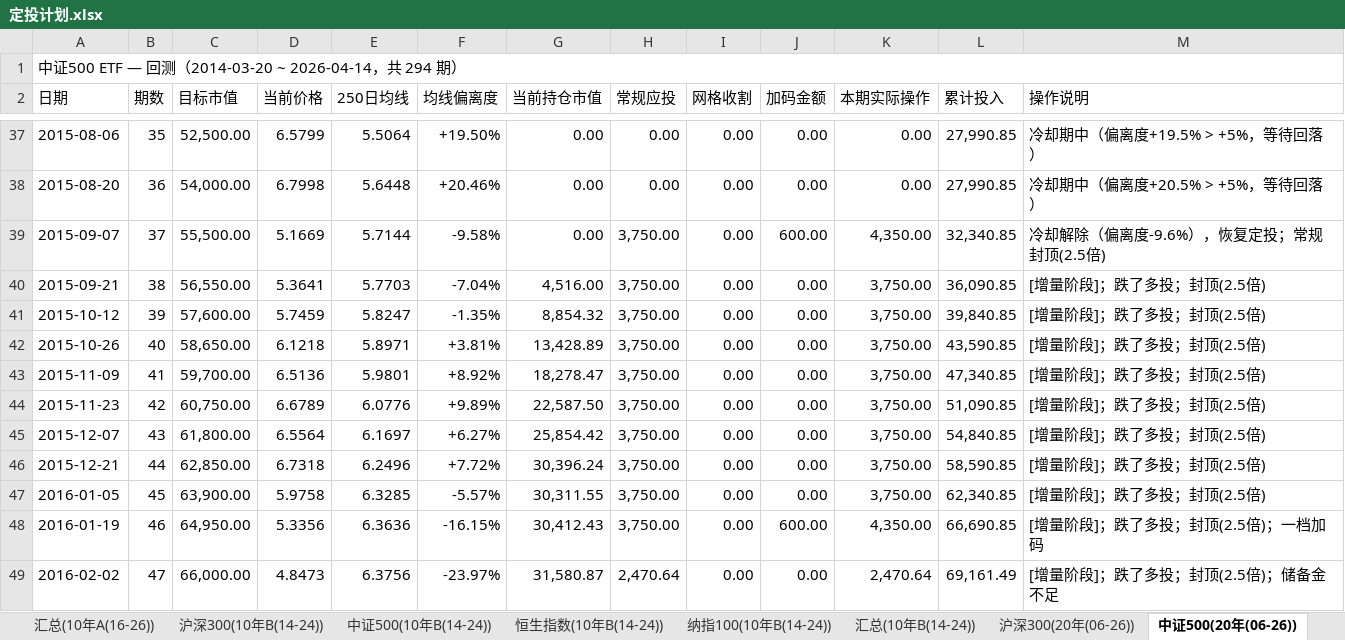
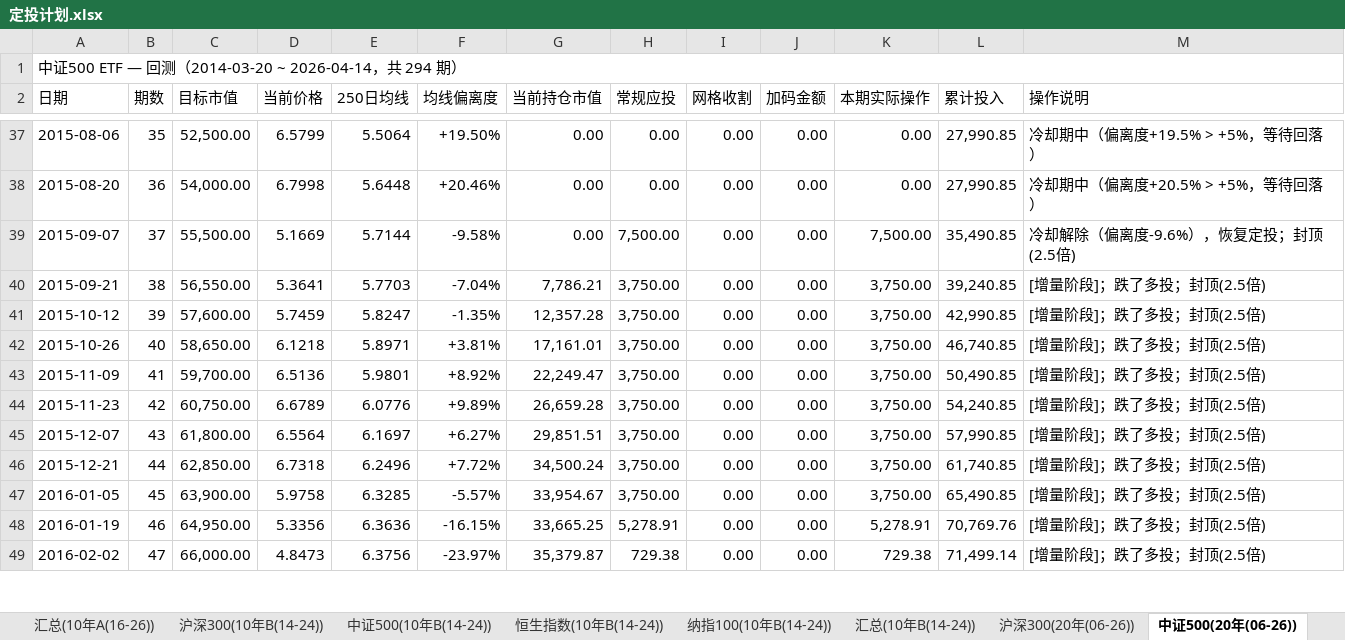
Before and after one commit to ParadeTo/financial_strategy, an Excel workbook: strategies/constant_value/定投计划.xlsx, sheet 中证500(20年(06-26)), drawn as a sheet; only a part is shown, gaps mark what is left out; values as stored, in another font and other column widths than the file's, no cell formats; the diff covers the shown part only; the diff names each change by its address in the sheet, - before the commit and + after, or states it on an @@ line.

```diff
--- a/strategies/constant_value/定投计划.xlsx (sheet 中证500(20年(06-26)))
+++ b/strategies/constant_value/定投计划.xlsx (sheet 中证500(20年(06-26)))
-H39 (常规应投): 3,750.00
+H39 (常规应投): 7,500.00
-J39 (加码金额): 600.00
+J39 (加码金额): 0.00
-K39 (本期实际操作): 4,350.00
+K39 (本期实际操作): 7,500.00
-L39 (累计投入): 32,340.85
+L39 (累计投入): 35,490.85
-M39 (操作说明): 冷却解除（偏离度-9.6%），恢复定投；常规封顶(2.5倍)
+M39 (操作说明): 冷却解除（偏离度-9.6%），恢复定投；封顶(2.5倍)
-G40 (当前持仓市值): 4,516.00
+G40 (当前持仓市值): 7,786.21
-L40 (累计投入): 36,090.85
+L40 (累计投入): 39,240.85
-G41 (当前持仓市值): 8,854.32
+G41 (当前持仓市值): 12,357.28
-L41 (累计投入): 39,840.85
+L41 (累计投入): 42,990.85
-G42 (当前持仓市值): 13,428.89
+G42 (当前持仓市值): 17,161.01
-L42 (累计投入): 43,590.85
+L42 (累计投入): 46,740.85
-G43 (当前持仓市值): 18,278.47
+G43 (当前持仓市值): 22,249.47
-L43 (累计投入): 47,340.85
+L43 (累计投入): 50,490.85
-G44 (当前持仓市值): 22,587.50
+G44 (当前持仓市值): 26,659.28
-L44 (累计投入): 51,090.85
+L44 (累计投入): 54,240.85
-G45 (当前持仓市值): 25,854.42
+G45 (当前持仓市值): 29,851.51
-L45 (累计投入): 54,840.85
+L45 (累计投入): 57,990.85
-G46 (当前持仓市值): 30,396.24
+G46 (当前持仓市值): 34,500.24
-L46 (累计投入): 58,590.85
+L46 (累计投入): 61,740.85
-G47 (当前持仓市值): 30,311.55
+G47 (当前持仓市值): 33,954.67
-L47 (累计投入): 62,340.85
+L47 (累计投入): 65,490.85
-G48 (当前持仓市值): 30,412.43
+G48 (当前持仓市值): 33,665.25
-H48 (常规应投): 3,750.00
+H48 (常规应投): 5,278.91
-J48 (加码金额): 600.00
+J48 (加码金额): 0.00
-K48 (本期实际操作): 4,350.00
+K48 (本期实际操作): 5,278.91
-L48 (累计投入): 66,690.85
+L48 (累计投入): 70,769.76
-M48 (操作说明): [增量阶段]；跌了多投；封顶(2.5倍)；一档加码
+M48 (操作说明): [增量阶段]；跌了多投；封顶(2.5倍)
-G49 (当前持仓市值): 31,580.87
+G49 (当前持仓市值): 35,379.87
-H49 (常规应投): 2,470.64
+H49 (常规应投): 729.38
-K49 (本期实际操作): 2,470.64
+K49 (本期实际操作): 729.38
-L49 (累计投入): 69,161.49
+L49 (累计投入): 71,499.14
-M49 (操作说明): [增量阶段]；跌了多投；封顶(2.5倍)；储备金不足
+M49 (操作说明): [增量阶段]；跌了多投；封顶(2.5倍)
```
Also changed, not shown: 792 edited cells elsewhere in this sheet, sheet 中证500(10年B(14-24)), sheet 恒生指数(20年(06-26)), sheet 沪深300(20年(06-26)), sheet 纳指100(20年(06-26)), sheet 沪深300(10年B(14-24)), sheet 恒生指数(10年B(14-24)), 38 more sheets, cell formats, strategies/constant_value/定投追踪记录.xlsx, 2 other files.
